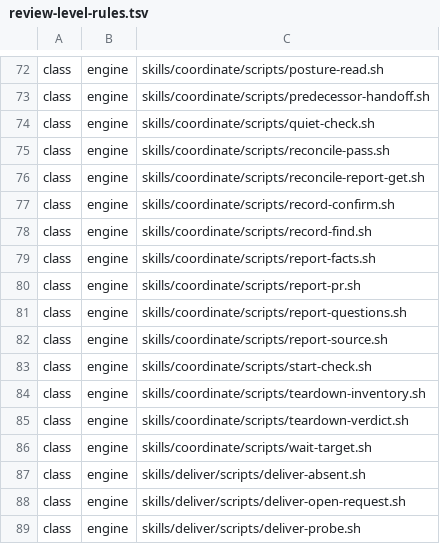
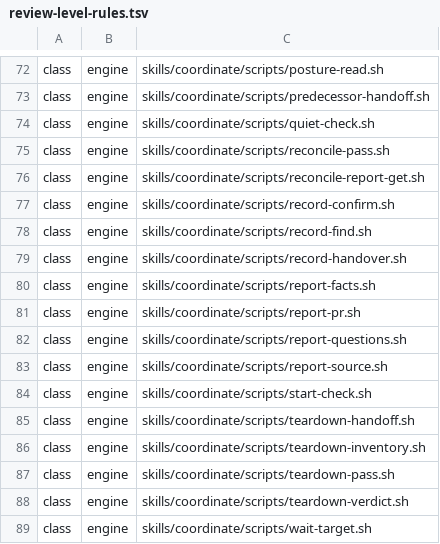
Before and after one commit to tsukumogami/shirabe, a TSV file: skills/work-on/references/review-level-rules.tsv, drawn as a sheet; only a part is shown, gaps mark what is left out; the shorter side is filled out with more unchanged rows; the diff names each change by its address in the sheet, - before the commit and + after, or states it on an @@ line.

Commit message:
fix(work-on): classify the coordinate handover and teardown scripts as engine (#676)
review-level_test.sh requires every script a template's gate or default_action names to be in the review-level engine class. The coordinate template started naming record-handover.sh, teardown-handoff.sh and teardown-pass.sh, and the rules file never listed them, so "Check work-on scripts" fails on main. The three join the engine class in review-level-rules.tsv, in the sorted order the other coordinate scripts use.

The workflow didn't see the template change because its path filter covered only work-on's own files. It now also runs when any skill's template changes, and on pushes to main with the same path filter, so the next break shows on the push that lands it.

```diff
--- a/skills/work-on/references/review-level-rules.tsv
+++ b/skills/work-on/references/review-level-rules.tsv
+row 79: class | engine | skills/coordinate/scripts/record-handover.sh
+row 85: class | engine | skills/coordinate/scripts/teardown-handoff.sh
+row 87: class | engine | skills/coordinate/scripts/teardown-pass.sh
```
Also changed, not shown: 1 other file.
